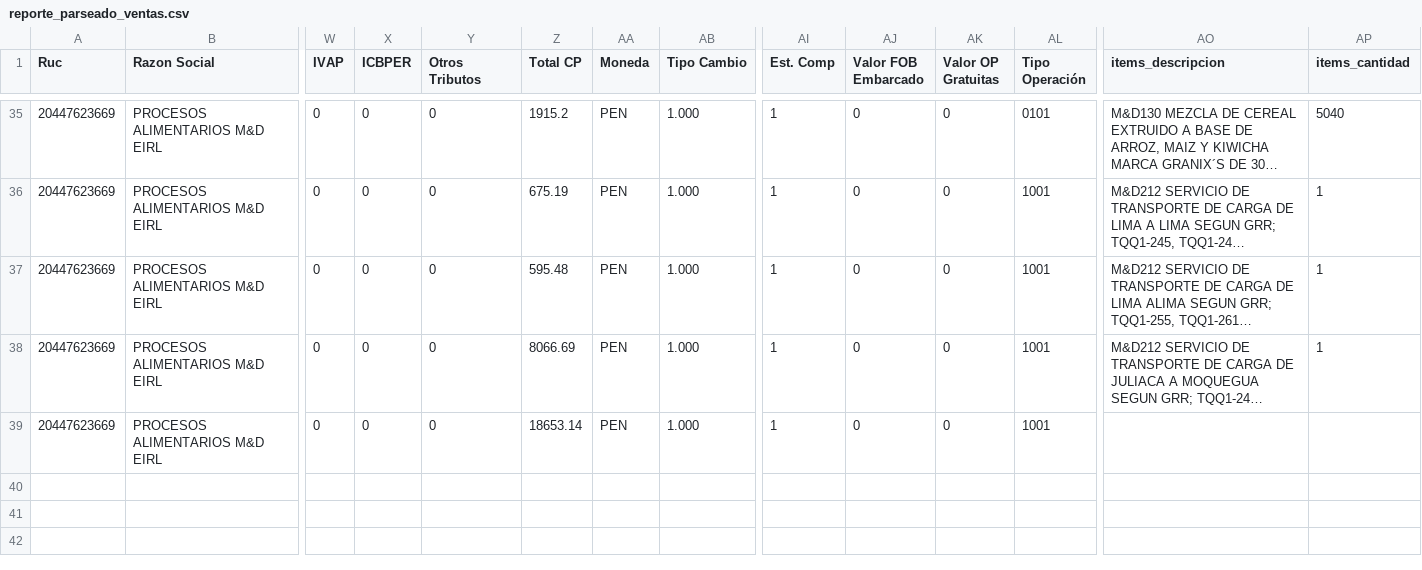
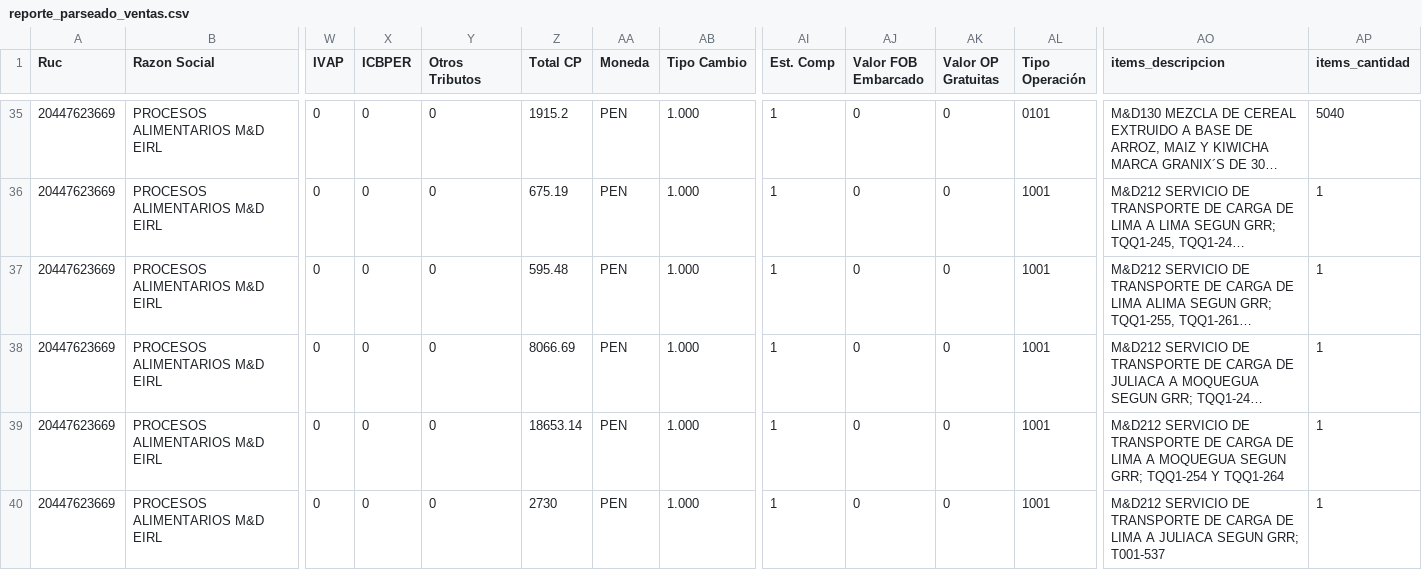
Before and after one commit to Aquivan/Claude, a CSV file: sire/20447623669/historico/202611/reporte_parseado_ventas.csv, drawn as a sheet; only a part is shown, gaps mark what is left out; long unchanged cells end in …; rows hold the shown columns only; the diff names each change by its address in the sheet, - before the commit and + after, or states it on an @@ line.

```diff
--- a/sire/20447623669/historico/202611/reporte_parseado_ventas.csv
+++ b/sire/20447623669/historico/202611/reporte_parseado_ventas.csv
-AO39 (items_descripcion): (empty)
+AO39 (items_descripcion): M&D212 SERVICIO DE TRANSPORTE DE CARGA DE LIMA A MOQUEGUA SEGUN GRR; TQQ1-254 Y TQQ1-264
-AP39 (items_cantidad): (empty)
+AP39 (items_cantidad): 1
+row 40: 20447623669 | PROCESOS ALIMENTARIOS M&D EIRL | 0 | 0 | 0 | 2730 | PEN | 1.000 | 1 | 0 | 0 | 1001 | M&D212 SERVICIO DE TRANSPORTE DE CARGA DE LIMA A JULIACA SEGUN GRR; T001-537 | 1
```
Also changed, not shown: sire/20447623669/facturas.csv, sire/20447623669/historico/202611/compras_propuesta.csv, 39 other files.
